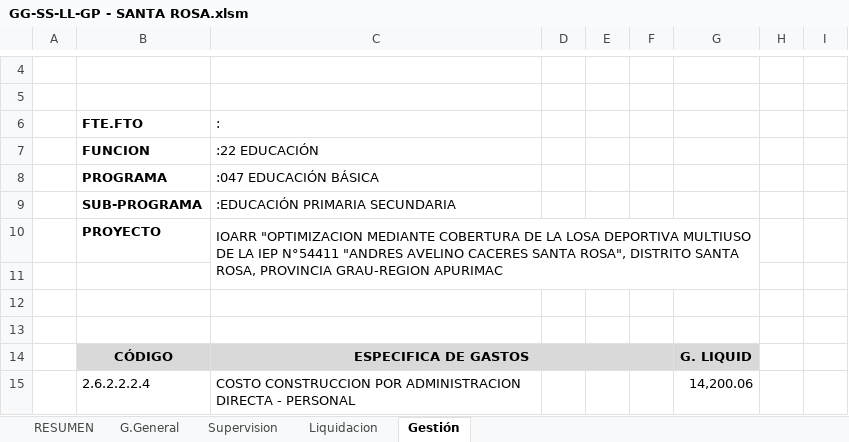
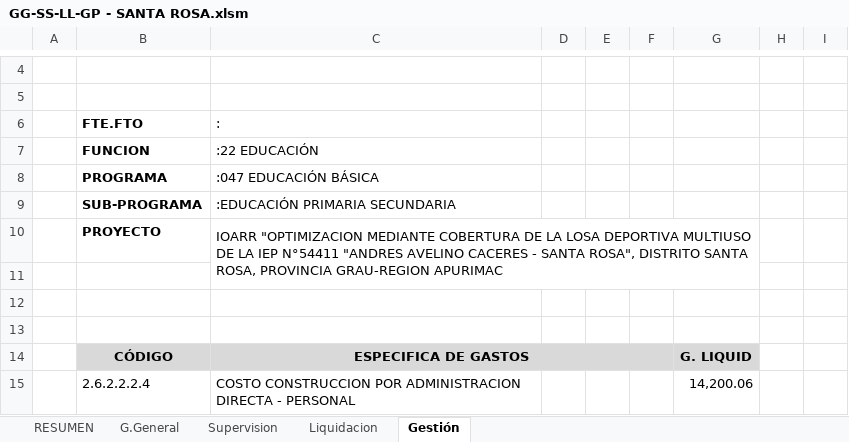
Before and after one commit to ORFEI-GRAP/IOARR0005, an Excel workbook: 7.0 DESAGREGADO DE GASTOS/GG-SS-LL-GP - SANTA ROSA.xlsm, sheet Gestión, drawn as a sheet; only a part is shown, gaps mark what is left out; values as stored, in another font and other column widths than the file's, no borders; conditional formats not drawn; the diff names each change by its address in the sheet, - before the commit and + after, or states it on an @@ line.

Commit message:
Update GG-SS-LL-GP - SANTA ROSA.xlsm

```diff
--- a/7.0 DESAGREGADO DE GASTOS/GG-SS-LL-GP - SANTA ROSA.xlsm (sheet Gestión)
+++ b/7.0 DESAGREGADO DE GASTOS/GG-SS-LL-GP - SANTA ROSA.xlsm (sheet Gestión)
-C10 (:): …AVELINO CACERES SANTA ROSA",…
+C10 (:): …AVELINO CACERES - SANTA ROSA",…
```
Also changed, not shown: sheet RESUMEN, sheet Liquidacion, sheet Supervision, sheet G.General, charts or pictures.
